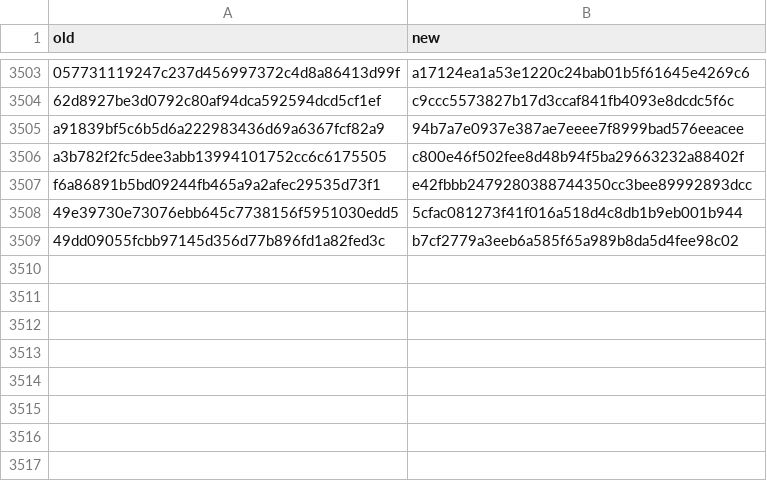
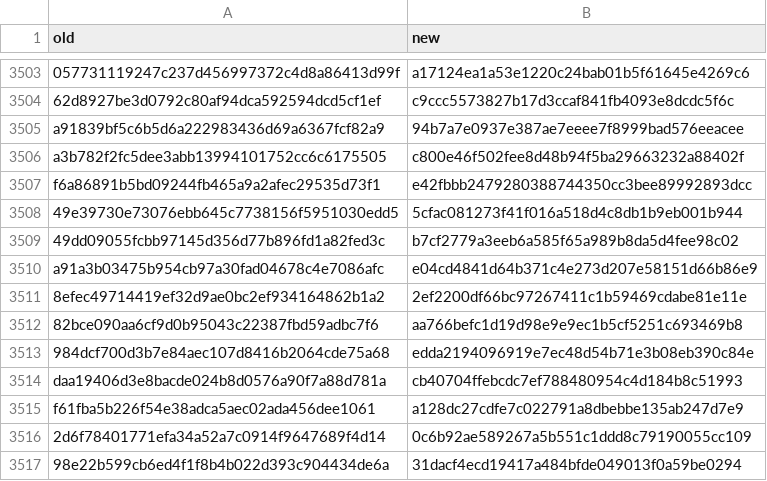
Before and after one commit to nikolalukic167/gnn-herosim, a TSV file: docs/notes/commit_hash_map_2026-10-28.tsv, drawn as a sheet; only a part is shown, gaps mark what is left out.

Commit message:
Add the replayed datalab-only commits to the hash map

```diff
--- a/docs/notes/commit_hash_map_2026-10-28.tsv
+++ b/docs/notes/commit_hash_map_2026-10-28.tsv
@@ -3509 +3509,9 @@ f6a86891b5bd09244fb465a9a2afec29535d73f1	e42fbbb2479280388744350cc3bee89992893dc
 49dd09055fcbb97145d356d77b896fd1a82fed3c	b7cf2779a3eeb6a585f65a989b8da5d4fee98c02
+a91a3b03475b954cb97a30fad04678c4e7086afc	e04cd4841d64b371c4e273d207e58151d66b86e9
+8efec49714419ef32d9ae0bc2ef934164862b1a2	2ef2200df66bc97267411c1b59469cdabe81e11e
+82bce090aa6cf9d0b95043c22387fbd59adbc7f6	aa766befc1d19d98e9e9ec1b5cf5251c693469b8
+984dcf700d3b7e84aec107d8416b2064cde75a68	edda2194096919e7ec48d54b71e3b08eb390c84e
+daa19406d3e8bacde024b8d0576a90f7a88d781a	cb40704ffebcdc7ef788480954c4d184b8c51993
+f61fba5b226f54e38adca5aec02ada456dee1061	a128dc27cdfe7c022791a8dbebbe135ab247d7e9
+2d6f78401771efa34a52a7c0914f9647689f4d14	0c6b92ae589267a5b551c1ddd8c79190055cc109
+98e22b599cb6ed4f1f8b4b022d393c904434de6a	31dacf4ecd19417a484bfde049013f0a59be0294
```
Also changed, not shown: 1 other file.
